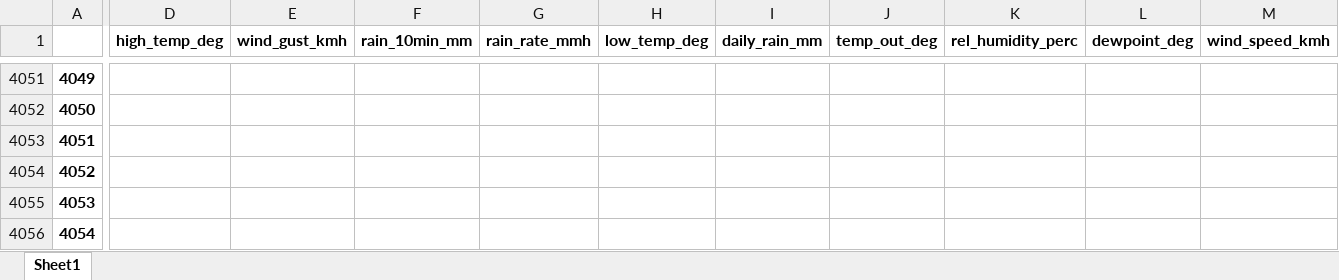
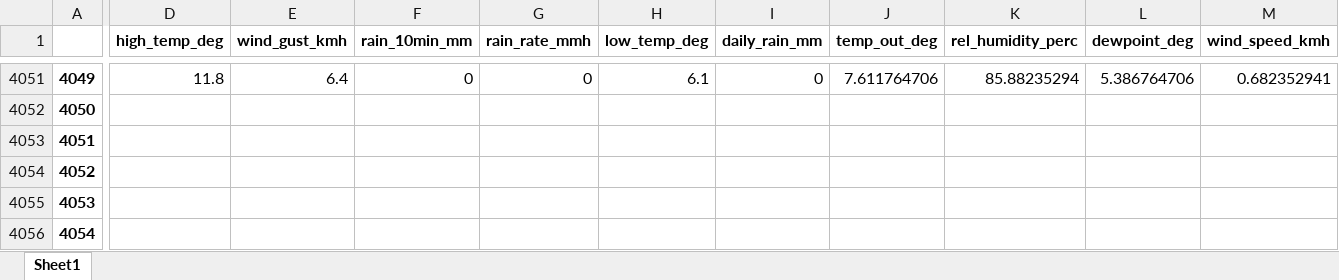
Before and after one commit to idfeiven/app-secar_meteo_data, an Excel workbook: data/secar_daily_data.xlsx, sheet Sheet1, drawn as a sheet; only a part is shown, gaps mark what is left out; values as stored, in another font and other column widths than the file's, no borders; the diff covers the shown part only; the diff names each change by its address in the sheet, - before the commit and + after, or states it on an @@ line.

```diff
--- a/data/secar_daily_data.xlsx (sheet Sheet1)
+++ b/data/secar_daily_data.xlsx (sheet Sheet1)
-D4051 (high_temp_deg): (empty)
+D4051 (high_temp_deg): 11.8
-E4051 (wind_gust_kmh): (empty)
+E4051 (wind_gust_kmh): 6.4
-F4051 (rain_10min_mm): (empty)
+F4051 (rain_10min_mm): 0
-G4051 (rain_rate_mmh): (empty)
+G4051 (rain_rate_mmh): 0
-H4051 (low_temp_deg): (empty)
+H4051 (low_temp_deg): 6.1
-I4051 (daily_rain_mm): (empty)
+I4051 (daily_rain_mm): 0
-J4051 (temp_out_deg): (empty)
+J4051 (temp_out_deg): 7.611764706
-K4051 (rel_humidity_perc): (empty)
+K4051 (rel_humidity_perc): 85.88235294
-L4051 (dewpoint_deg): (empty)
+L4051 (dewpoint_deg): 5.386764706
-M4051 (wind_speed_kmh): (empty)
+M4051 (wind_speed_kmh): 0.682352941
```
Also changed, not shown: 39 edited cells elsewhere in this sheet, 1 other file.
